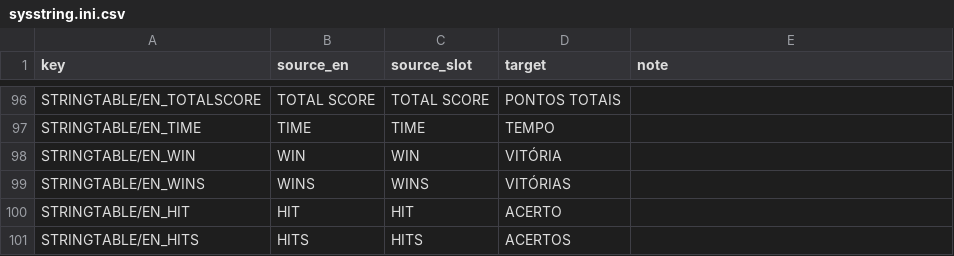
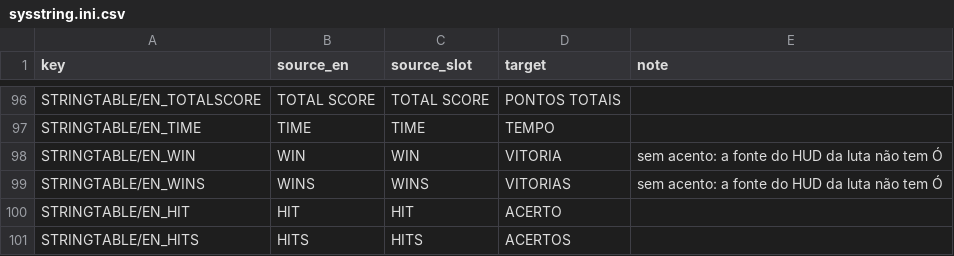
Before and after one commit to Antonio-Gregorio/UNI2-PTBR, a CSV file: uni2-ptbr/text/System/str_jp/sysstring.ini.csv, drawn as a sheet; only a part is shown, gaps mark what is left out.

```diff
--- a/uni2-ptbr/text/System/str_jp/sysstring.ini.csv
+++ b/uni2-ptbr/text/System/str_jp/sysstring.ini.csv
@@ -97,4 +97,4 @@
 "STRINGTABLE/EN_TIME";"TIME";"TIME";"TEMPO";""
-"STRINGTABLE/EN_WIN";"WIN";"WIN";"VITÓRIA";""
-"STRINGTABLE/EN_WINS";"WINS";"WINS";"VITÓRIAS";""
+"STRINGTABLE/EN_WIN";"WIN";"WIN";"VITORIA";"sem acento: a fonte do HUD da luta não tem Ó"
+"STRINGTABLE/EN_WINS";"WINS";"WINS";"VITORIAS";"sem acento: a fonte do HUD da luta não tem Ó"
 "STRINGTABLE/EN_HIT";"HIT";"HIT";"ACERTO";""
```
Also changed, not shown: uni2-ptbr/text/System/str_jp/global_replace_word.csv.csv, 11 other files.
